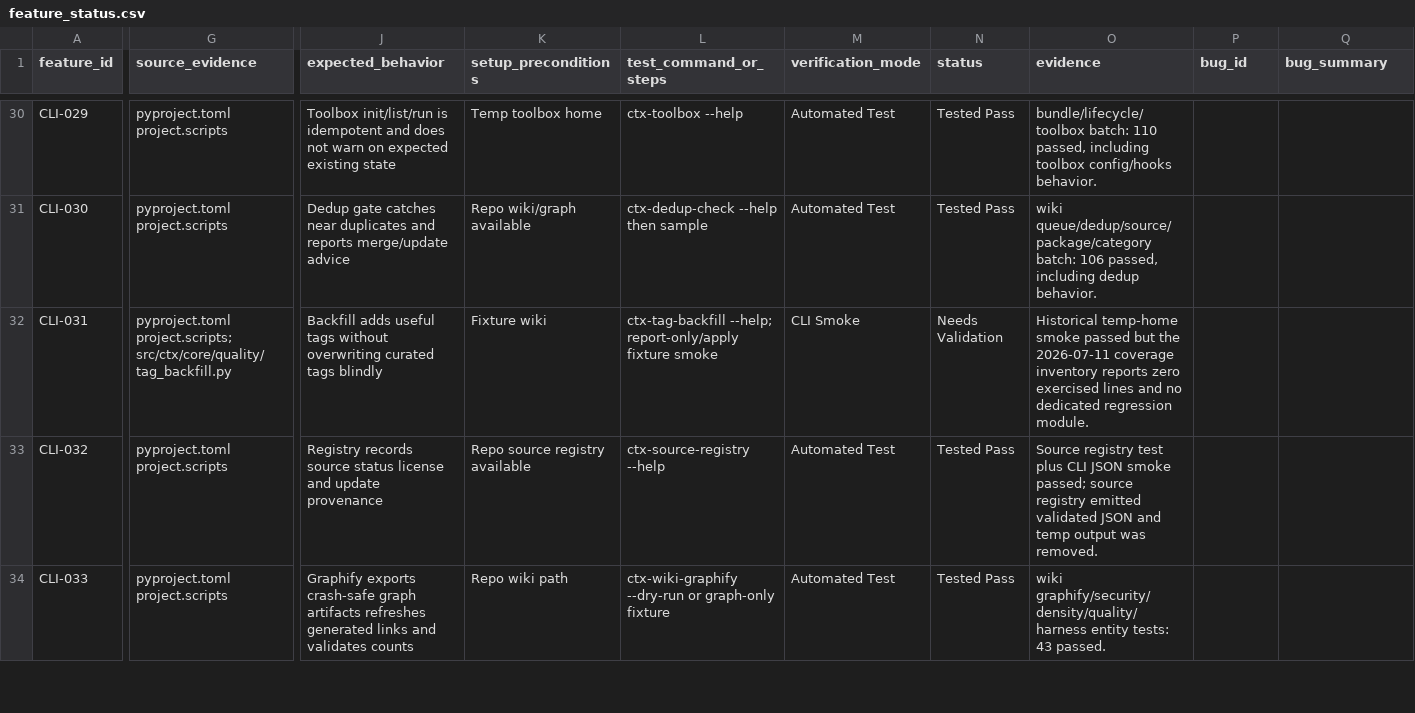
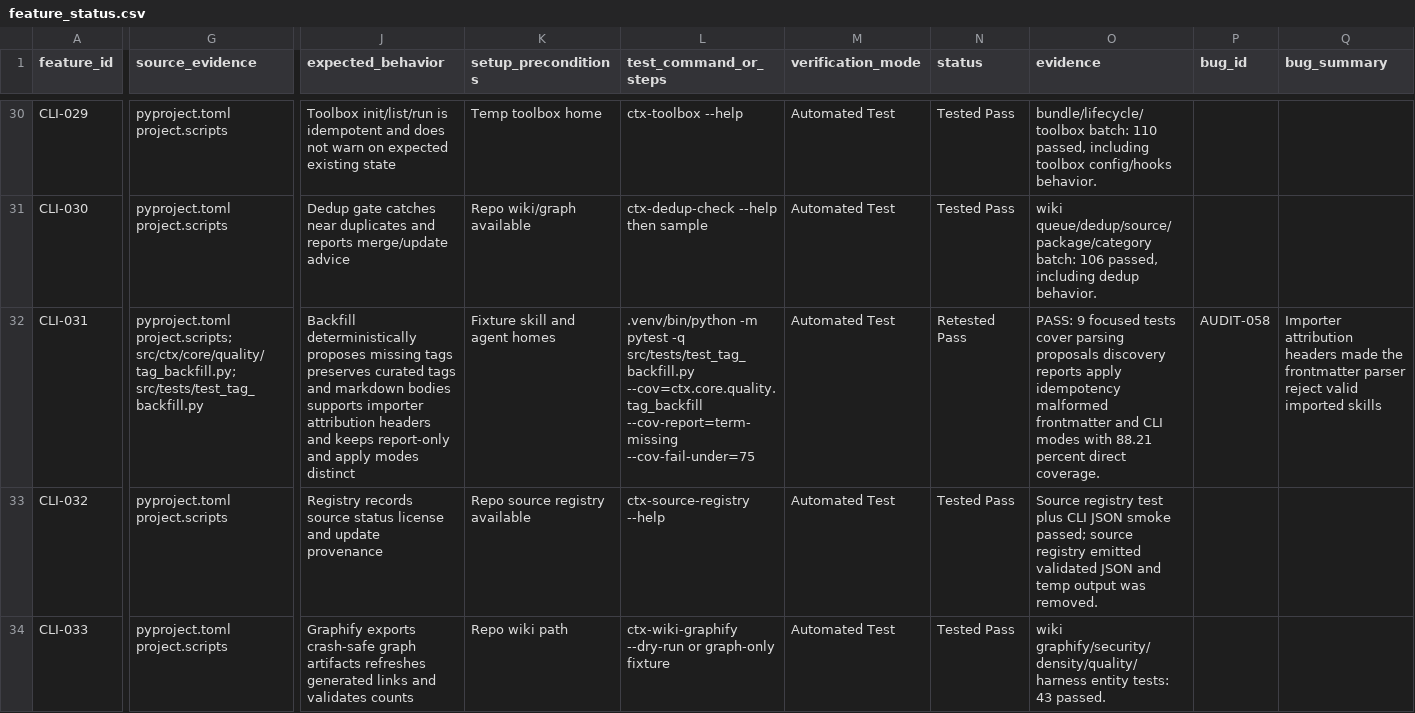
Before and after one commit to stevesolun/ctx, a CSV file: qa/feature_status.csv, drawn as a sheet; only a part is shown, gaps mark what is left out; the diff covers the shown part only; the diff names each change by its address in the sheet, - before the commit and + after, or states it on an @@ line.

Commit message:
qa: close tag backfill behavior gap

```diff
--- a/qa/feature_status.csv
+++ b/qa/feature_status.csv
-G32 (source_evidence): pyproject.toml project.scripts; src/ctx/core/quality/tag_backfill.py
+G32 (source_evidence): pyproject.toml project.scripts; src/ctx/core/quality/tag_backfill.py; src/tests/test_tag_backfill.py
-J32 (expected_behavior): Backfill adds useful tags without overwriting curated tags blindly
+J32 (expected_behavior): Backfill deterministically proposes missing tags preserves curated tags and markdown bodies supports importer attribution headers and keeps report-only and apply modes distinct
-K32 (setup_preconditions): Fixture wiki
+K32 (setup_preconditions): Fixture skill and agent homes
-L32 (test_command_or_steps): ctx-tag-backfill --help; report-only/apply fixture smoke
+L32 (test_command_or_steps): .venv/bin/python -m pytest -q src/tests/test_tag_backfill.py --cov=ctx.core.quality.tag_backfill --cov-report=term-missing --cov-fail-under=75
-M32 (verification_mode): CLI Smoke
+M32 (verification_mode): Automated Test
-N32 (status): Needs Validation
+N32 (status): Retested Pass
-O32 (evidence): Historical temp-home smoke passed but the 2026-07-11 coverage inventory reports zero exercised lines and no dedicated regression module.
+O32 (evidence): PASS: 9 focused tests cover parsing proposals discovery reports apply idempotency malformed frontmatter and CLI modes with 88.21 percent direct coverage.
-P32 (bug_id): (empty)
+P32 (bug_id): AUDIT-058
-Q32 (bug_summary): (empty)
+Q32 (bug_summary): Importer attribution headers made the frontmatter parser reject valid imported skills
```
Also changed, not shown: 7 edited cells elsewhere in this file, docs/qa/feature-user-story-status.csv, qa/bug_smoke_status.csv.
